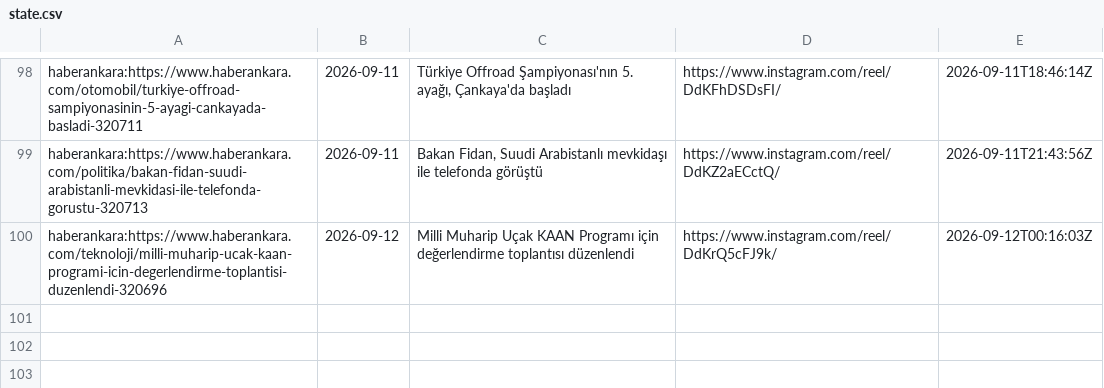
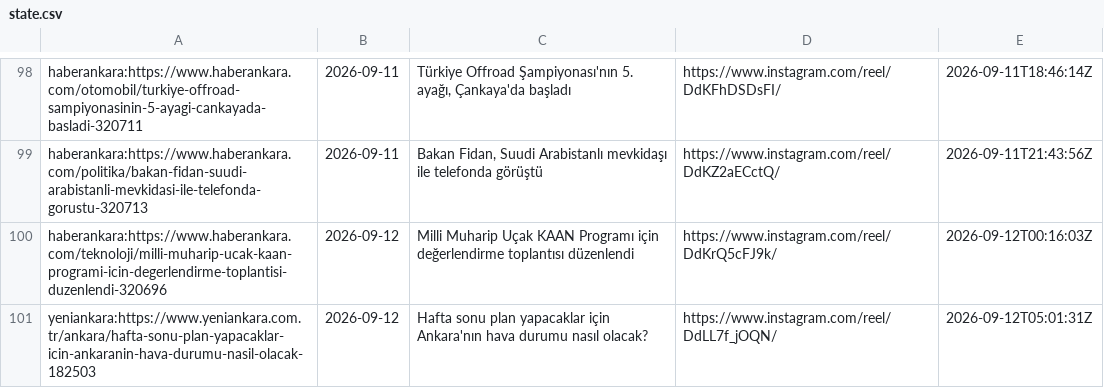
Before and after one commit to beachturk/6saniyedeankara-pipeline, a CSV file: projects/ankara/state.csv, drawn as a sheet; only a part is shown, gaps mark what is left out.

```diff
--- a/projects/ankara/state.csv
+++ b/projects/ankara/state.csv
@@ -100 +100,2 @@ haberankara:https://www.haberankara.com/politika/bakan-fidan-suudi-arabistanli-m
 haberankara:https://www.haberankara.com/teknoloji/milli-muharip-ucak-kaan-programi-icin-degerlendirme-toplantisi-duzenlendi-320696,2026-09-12,Milli Muharip Uçak KAAN Programı için değerlendirme toplantısı düzenlendi,https://www.instagram.com/reel/DdKrQ5cFJ9k/,2026-09-12T00:16:03Z
+yeniankara:https://www.yeniankara.com.tr/ankara/hafta-sonu-plan-yapacaklar-icin-ankaranin-hava-durumu-nasil-olacak-182503,2026-09-12,Hafta sonu plan yapacaklar için Ankara'nın hava durumu nasıl olacak?,https://www.instagram.com/reel/DdLL7f_jOQN/,2026-09-12T05:01:31Z
```
